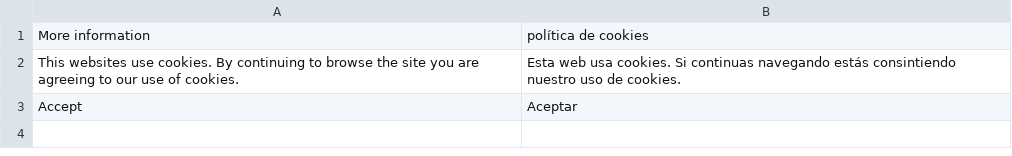
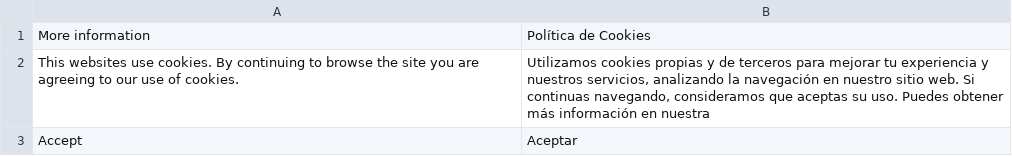
Before and after one commit to ELGANSO/WEARINGMARTE, a CSV file: app/locale/es_ES/Valdecode_CookieLaw.csv, drawn as a sheet.

Commit message:
Modificacion extension politica de cookies

```diff
--- a/app/locale/es_ES/Valdecode_CookieLaw.csv
+++ b/app/locale/es_ES/Valdecode_CookieLaw.csv
@@ -1,3 +1,3 @@
-"More information","política de cookies"
-"This websites use cookies. By continuing to browse the site you are agreeing to our use of cookies.","Esta web usa cookies. Si continuas navegando estás consintiendo nuestro uso de cookies."
+"More information","Política de Cookies"
+"This websites use cookies. By continuing to browse the site you are agreeing to our use of cookies.","Utilizamos cookies propias y de terceros para mejorar tu experiencia y nuestros servicios, analizando la navegación en nuestro sitio web. Si continuas navegando, consideramos que aceptas su uso. Puedes obtener más información en nuestra "
 "Accept","Aceptar"
```
Also changed, not shown: 2 other files.
